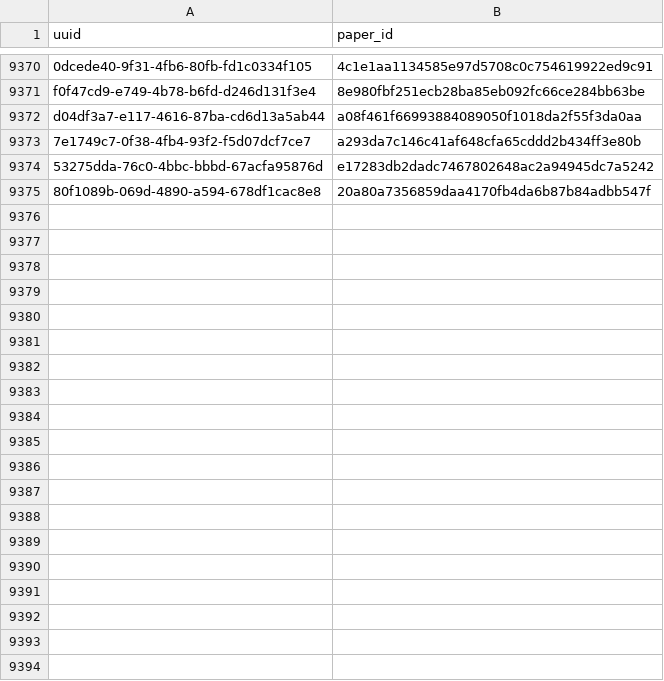
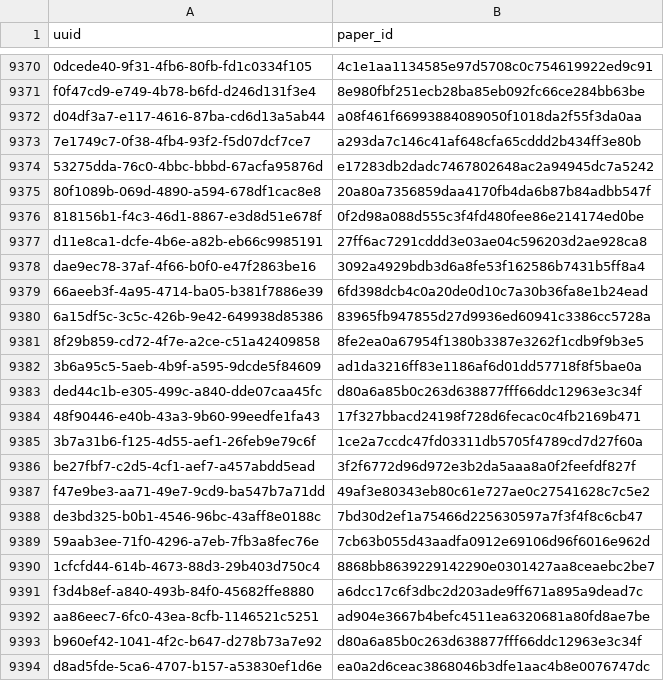
Before and after one commit to dev-SR/research-paper-downloader-pdf, a CSV file: data/info/done.csv, drawn as a sheet; only a part is shown, gaps mark what is left out; the diff covers the shown part only.

Commit message:
3595 papers downloaded

```diff
--- a/data/info/done.csv
+++ b/data/info/done.csv
@@ -9375 +9375,20 @@ d04df3a7-e117-4616-87ba-cd6d13a5ab44,a08f461f66993884089050f1018da2f55f3da0aa
 80f1089b-069d-4890-a594-678df1cac8e8,20a80a7356859daa4170fb4da6b87b84adbb547f
+818156b1-f4c3-46d1-8867-e3d8d51e678f,0f2d98a088d555c3f4fd480fee86e214174ed0be
+d11e8ca1-dcfe-4b6e-a82b-eb66c9985191,27ff6ac7291cddd3e03ae04c596203d2ae928ca8
+dae9ec78-37af-4f66-b0f0-e47f2863be16,3092a4929bdb3d6a8fe53f162586b7431b5ff8a4
+66aeeb3f-4a95-4714-ba05-b381f7886e39,6fd398dcb4c0a20de0d10c7a30b36fa8e1b24ead
+6a15df5c-3c5c-426b-9e42-649938d85386,83965fb947855d27d9936ed60941c3386cc5728a
+8f29b859-cd72-4f7e-a2ce-c51a42409858,8fe2ea0a67954f1380b3387e3262f1cdb9f9b3e5
+3b6a95c5-5aeb-4b9f-a595-9dcde5f84609,ad1da3216ff83e1186af6d01dd57718f8f5bae0a
+ded44c1b-e305-499c-a840-dde07caa45fc,d80a6a85b0c263d638877fff66ddc12963e3c34f
+48f90446-e40b-43a3-9b60-99eedfe1fa43,17f327bbacd24198f728d6fecac0c4fb2169b471
+3b7a31b6-f125-4d55-aef1-26feb9e79c6f,1ce2a7ccdc47fd03311db5705f4789cd7d27f60a
+be27fbf7-c2d5-4cf1-aef7-a457abdd5ead,3f2f6772d96d972e3b2da5aaa8a0f2feefdf827f
+f47e9be3-aa71-49e7-9cd9-ba547b7a71dd,49af3e80343eb80c61e727ae0c27541628c7c5e2
+de3bd325-b0b1-4546-96bc-43aff8e0188c,7bd30d2ef1a75466d225630597a7f3f4f8c6cb47
+59aab3ee-71f0-4296-a7eb-7fb3a8fec76e,7cb63b055d43aadfa0912e69106d96f6016e962d
+1cfcfd44-614b-4673-88d3-29b403d750c4,8868bb8639229142290e0301427aa8ceaebc2be7
+f3d4b8ef-a840-493b-84f0-45682ffe8880,a6dcc17c6f3dbc2d203ade9ff671a895a9dead7c
+aa86eec7-6fc0-43ea-8cfb-1146521c5251,ad904e3667b4befc4511ea6320681a80fd8ae7be
+b960ef42-1041-4f2c-b647-d278b73a7e92,d80a6a85b0c263d638877fff66ddc12963e3c34f
+d8ad5fde-5ca6-4707-b157-a53830ef1d6e,ea0a2d6ceac3868046b3dfe1aac4b8e0076747dc
```
Also changed, not shown: 48 added rows elsewhere in this file, data/info/errors.csv, data/info/not_found.csv, 1 other file.
